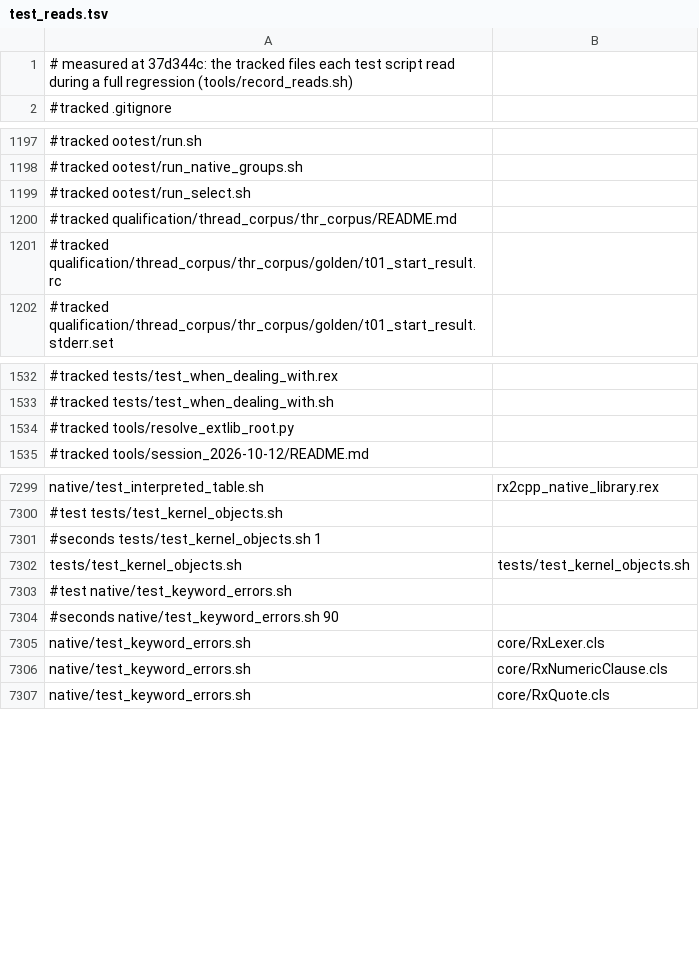
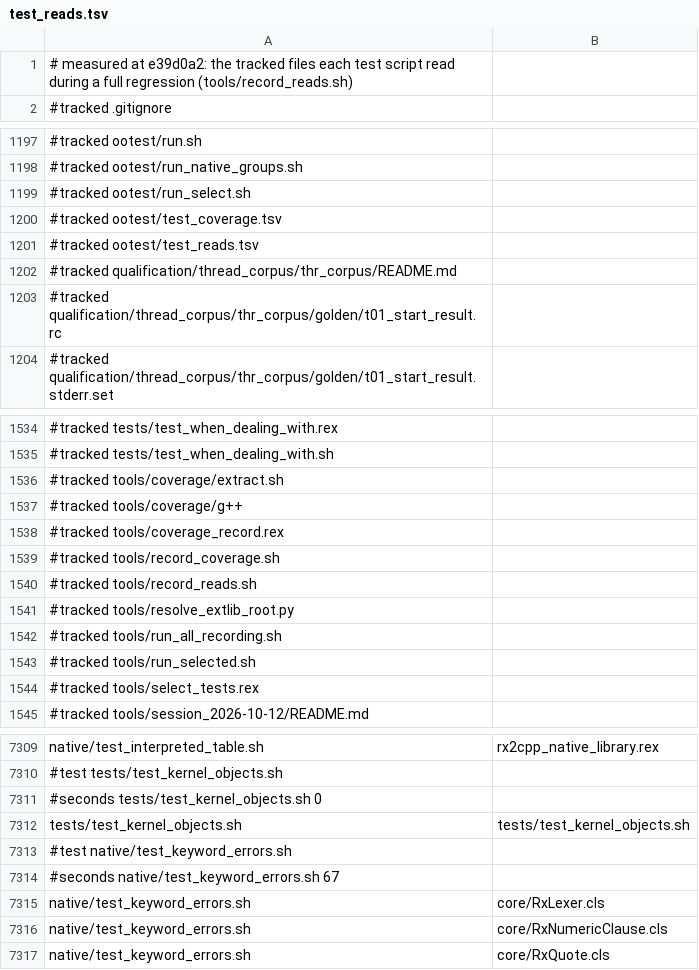
Before and after one commit to animatedads/oorexx, a TSV file: oorexx2cpp/ootest/test_reads.tsv, drawn as a sheet; only a part is shown, gaps mark what is left out; the diff covers the shown part only.

```diff
--- a/oorexx2cpp/ootest/test_reads.tsv
+++ b/oorexx2cpp/ootest/test_reads.tsv
@@ -1,2 +1,2 @@
-# measured at 37d344c: the tracked files each test script read during a full regression (tools/record_reads.sh)
+# measured at e39d0a2: the tracked files each test script read during a full regression (tools/record_reads.sh)
 #tracked .gitignore
@@ -1199,2 +1199,4 @@
 #tracked ootest/run_select.sh
+#tracked ootest/test_coverage.tsv
+#tracked ootest/test_reads.tsv
 #tracked qualification/thread_corpus/thr_corpus/README.md
@@ -1533,3 +1535,11 @@
 #tracked tests/test_when_dealing_with.sh
+#tracked tools/coverage/extract.sh
+#tracked tools/coverage/g++
+#tracked tools/coverage_record.rex
+#tracked tools/record_coverage.sh
+#tracked tools/record_reads.sh
 #tracked tools/resolve_extlib_root.py
+#tracked tools/run_all_recording.sh
+#tracked tools/run_selected.sh
+#tracked tools/select_tests.rex
 #tracked tools/session_2026-10-12/README.md
@@ -7300,6 +7310,6 @@ native/test_interpreted_table.sh	rx2cpp_native_library.rex
 #test tests/test_kernel_objects.sh
-#seconds tests/test_kernel_objects.sh 1
+#seconds tests/test_kernel_objects.sh 0
 tests/test_kernel_objects.sh	tests/test_kernel_objects.sh
 #test native/test_keyword_errors.sh
-#seconds native/test_keyword_errors.sh 90
+#seconds native/test_keyword_errors.sh 67
 native/test_keyword_errors.sh	core/RxLexer.cls
```
Also changed, not shown: 135 edited cells elsewhere in this file.
